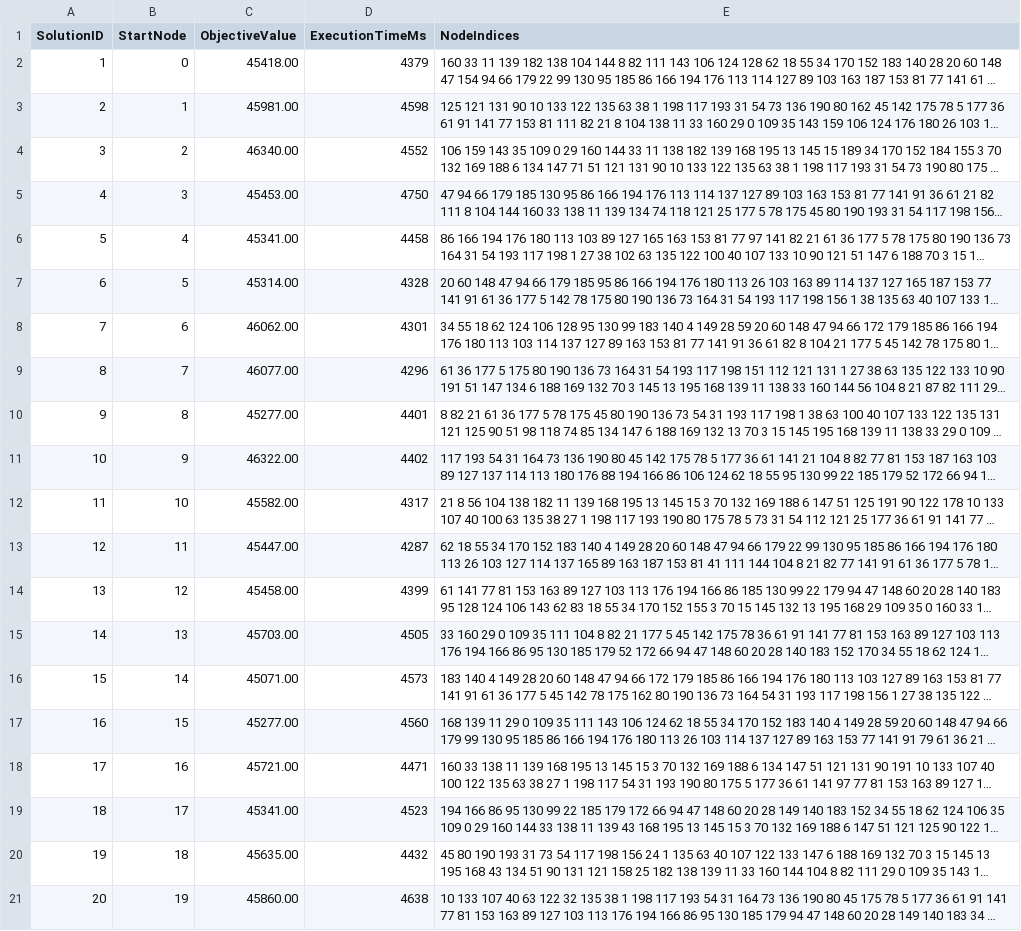
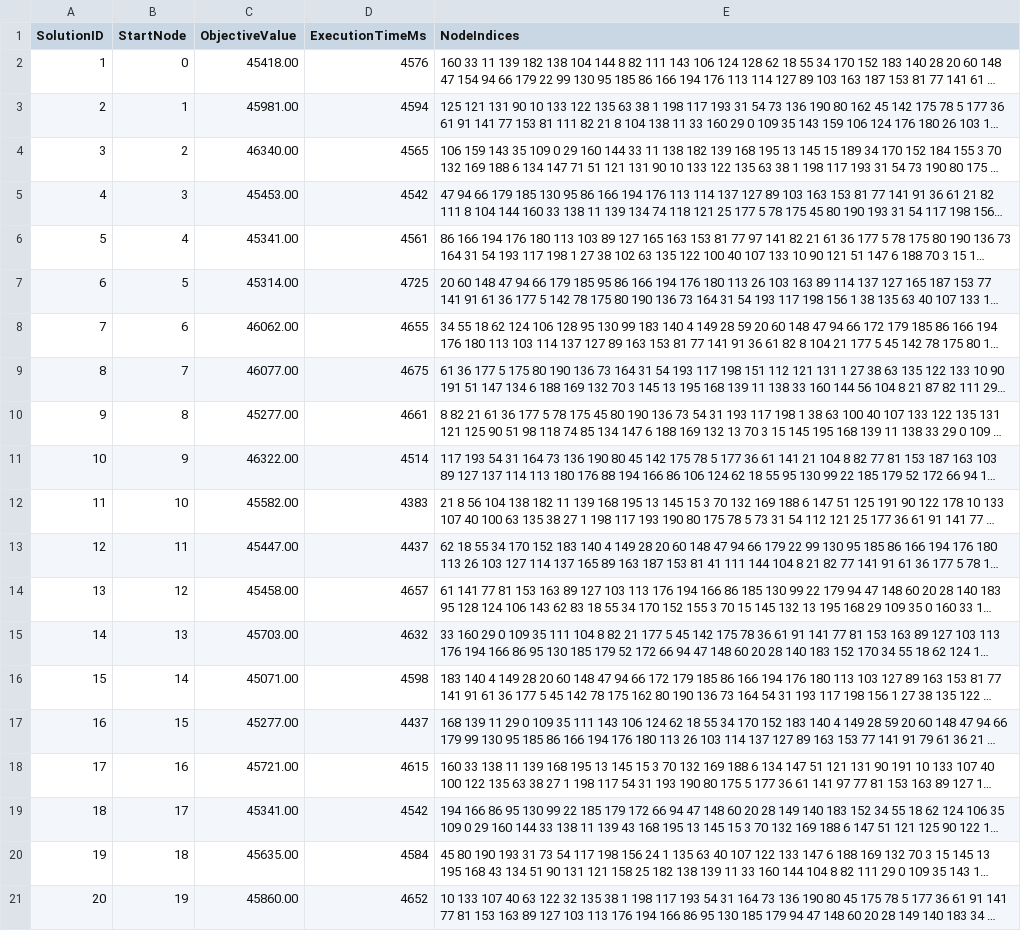
Before and after one commit to B0cz3k/evolutionary_computing, a CSV file: results/MSLS__iterations_200_-TSPB.csv, drawn as a sheet; long unchanged cells end in …; the diff names each change by its address in the sheet, - before the commit and + after, or states it on an @@ line.

```diff
--- a/results/MSLS__iterations_200_-TSPB.csv
+++ b/results/MSLS__iterations_200_-TSPB.csv
-D2 (ExecutionTimeMs): 4379
+D2 (ExecutionTimeMs): 4576
-D3 (ExecutionTimeMs): 4598
+D3 (ExecutionTimeMs): 4594
-D4 (ExecutionTimeMs): 4552
+D4 (ExecutionTimeMs): 4565
-D5 (ExecutionTimeMs): 4750
+D5 (ExecutionTimeMs): 4542
-D6 (ExecutionTimeMs): 4458
+D6 (ExecutionTimeMs): 4561
-D7 (ExecutionTimeMs): 4328
+D7 (ExecutionTimeMs): 4725
-D8 (ExecutionTimeMs): 4301
+D8 (ExecutionTimeMs): 4655
-D9 (ExecutionTimeMs): 4296
+D9 (ExecutionTimeMs): 4675
-D10 (ExecutionTimeMs): 4401
+D10 (ExecutionTimeMs): 4661
-D11 (ExecutionTimeMs): 4402
+D11 (ExecutionTimeMs): 4514
-D12 (ExecutionTimeMs): 4317
+D12 (ExecutionTimeMs): 4383
-D13 (ExecutionTimeMs): 4287
+D13 (ExecutionTimeMs): 4437
-D14 (ExecutionTimeMs): 4399
+D14 (ExecutionTimeMs): 4657
-D15 (ExecutionTimeMs): 4505
+D15 (ExecutionTimeMs): 4632
-D16 (ExecutionTimeMs): 4573
+D16 (ExecutionTimeMs): 4598
-D17 (ExecutionTimeMs): 4560
+D17 (ExecutionTimeMs): 4437
-D18 (ExecutionTimeMs): 4471
+D18 (ExecutionTimeMs): 4615
-D19 (ExecutionTimeMs): 4523
+D19 (ExecutionTimeMs): 4542
-D20 (ExecutionTimeMs): 4432
+D20 (ExecutionTimeMs): 4584
-D21 (ExecutionTimeMs): 4638
+D21 (ExecutionTimeMs): 4652
```
Also changed, not shown: results/MSLS__iterations_200_-TSPA.csv, results/best_solution-MSLS__iterations_200_-TSPA.csv, 12 other files.
